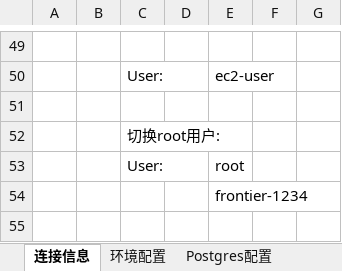
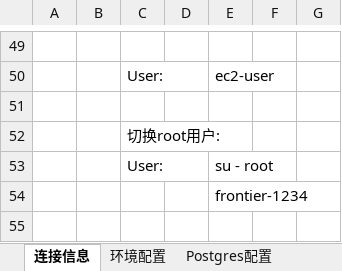
Before and after one commit to frontier-info/xiangqin, an Excel workbook: 99.Other/AWS情报.xlsx, sheet 连接信息, drawn as a sheet; only a part is shown, gaps mark what is left out; values as stored, in another font and other column widths than the file's, no borders; charts and pictures not drawn; the diff names each change by its address in the sheet, - before the commit and + after, or states it on an @@ line.

```diff
--- a/99.Other/AWS情报.xlsx (sheet 连接信息)
+++ b/99.Other/AWS情报.xlsx (sheet 连接信息)
-E53: root
+E53: su - root
```
Also changed, not shown: sheet Postgres配置, sheet Tomcat配置, sheet 环境配置, 14 other files.
